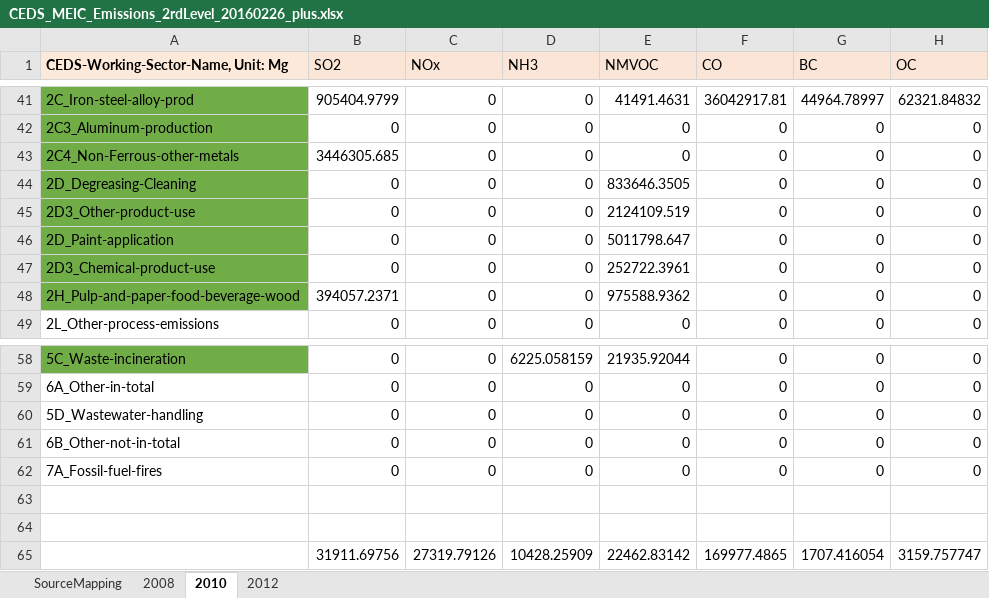
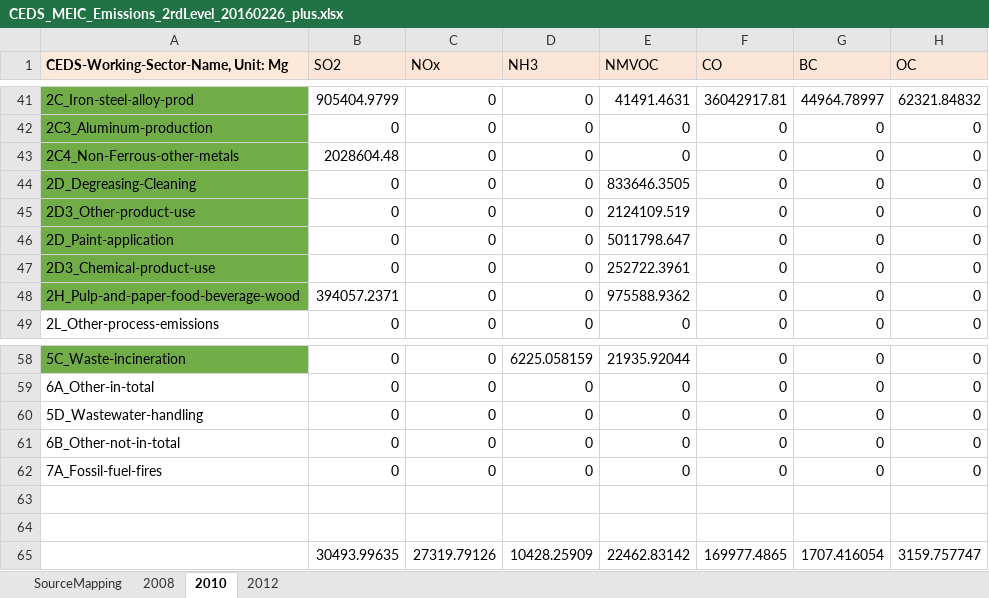
Before and after one commit to JGCRI/CEDS, an Excel workbook: input/emissions-inventories/China/CEDS_MEIC_Emissions_2rdLevel_20160226_plus.xlsx, sheet 2010, drawn as a sheet; only a part is shown, gaps mark what is left out; values as stored, in another font and other column widths than the file's, no borders; the diff names each change by its address in the sheet, - before the commit and + after, or states it on an @@ line.

```diff
--- a/input/emissions-inventories/China/CEDS_MEIC_Emissions_2rdLevel_20160226_plus.xlsx (sheet 2010)
+++ b/input/emissions-inventories/China/CEDS_MEIC_Emissions_2rdLevel_20160226_plus.xlsx (sheet 2010)
-B43 (SO2): 3446305.685
+B43 (SO2): 2028604.48
-B65 (SO2): 31911.69756
+B65 (SO2): 30493.99635
```
Also changed, not shown: sheet 2008, sheet 2012, input/mappings/SO2_control_frac_last_inv_year.xlsx, 22 other files.
